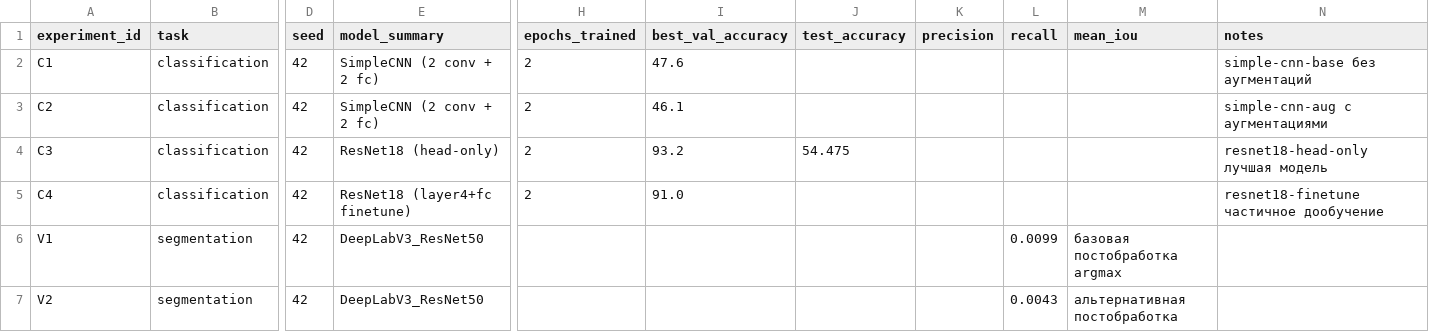
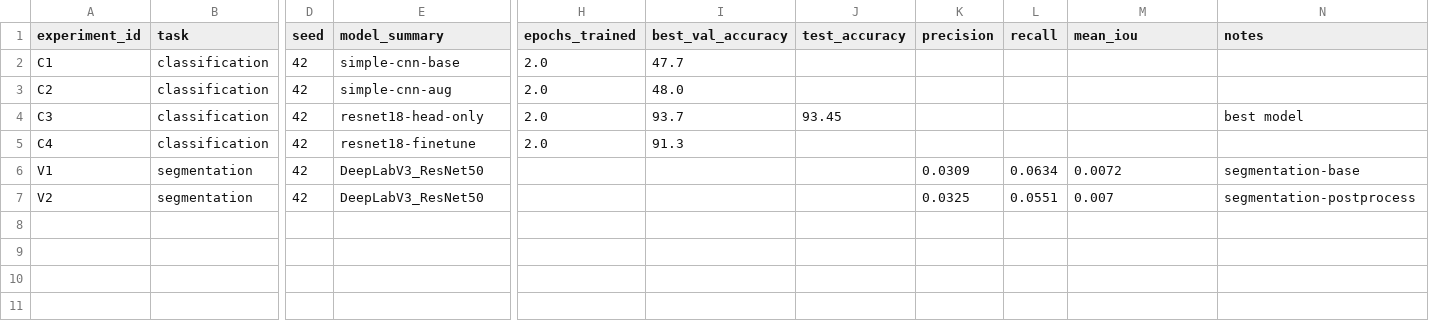
Before and after one commit to maxim007mv/ai-student-maxim, a CSV file: homeworks/HW10-11/artifacts/runs.csv, drawn as a sheet; only a part is shown, gaps mark what is left out; the diff names each change by its address in the sheet, - before the commit and + after, or states it on an @@ line.

Commit message:
HW10-11: final notebook, report and artifacts without datasets

```diff
--- a/homeworks/HW10-11/artifacts/runs.csv
+++ b/homeworks/HW10-11/artifacts/runs.csv
-E2 (model_summary): SimpleCNN (2 conv + 2 fc)
+E2 (model_summary): simple-cnn-base
-H2:H5 (epochs_trained): 2
+H2:H5 (epochs_trained): 2.0
-I2 (best_val_accuracy): 47.6
+I2 (best_val_accuracy): 47.7
-N2 (notes): simple-cnn-base без аугментаций
+N2 (notes): (empty)
-E3 (model_summary): SimpleCNN (2 conv + 2 fc)
+E3 (model_summary): simple-cnn-aug
-I3 (best_val_accuracy): 46.1
+I3 (best_val_accuracy): 48.0
-N3 (notes): simple-cnn-aug с аугментациями
+N3 (notes): (empty)
-E4 (model_summary): ResNet18 (head-only)
+E4 (model_summary): resnet18-head-only
-I4 (best_val_accuracy): 93.2
+I4 (best_val_accuracy): 93.7
-J4 (test_accuracy): 54.475
+J4 (test_accuracy): 93.45
-N4 (notes): resnet18-head-only лучшая модель
+N4 (notes): best model
-E5 (model_summary): ResNet18 (layer4+fc finetune)
+E5 (model_summary): resnet18-finetune
-I5 (best_val_accuracy): 91.0
+I5 (best_val_accuracy): 91.3
-N5 (notes): resnet18-finetune частичное дообучение
+N5 (notes): (empty)
-K6 (precision): (empty)
+K6 (precision): 0.0309
-L6 (recall): 0.0099
+L6 (recall): 0.0634
-M6 (mean_iou): базовая постобработка argmax
+M6 (mean_iou): 0.0072
-N6 (notes): (empty)
+N6 (notes): segmentation-base
-K7 (precision): (empty)
+K7 (precision): 0.0325
-L7 (recall): 0.0043
+L7 (recall): 0.0551
-M7 (mean_iou): альтернативная постобработка
+M7 (mean_iou): 0.007
-N7 (notes): (empty)
+N7 (notes): segmentation-postprocess
```
Also changed, not shown: 14 other files.
